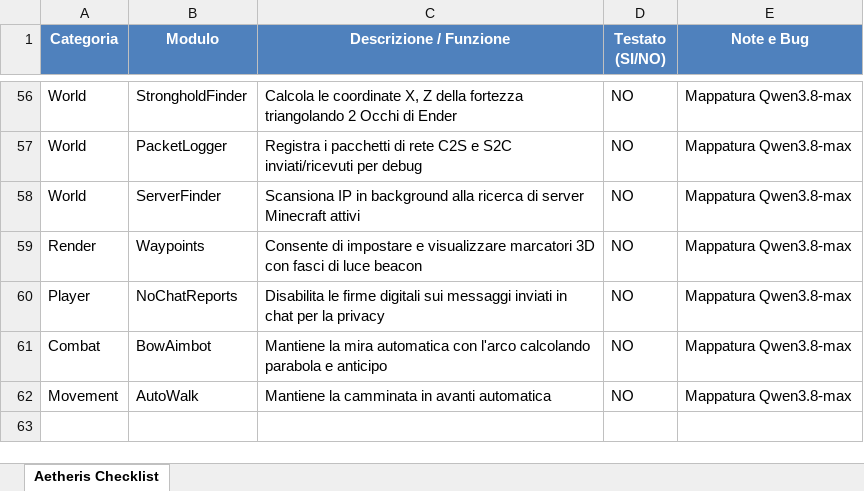
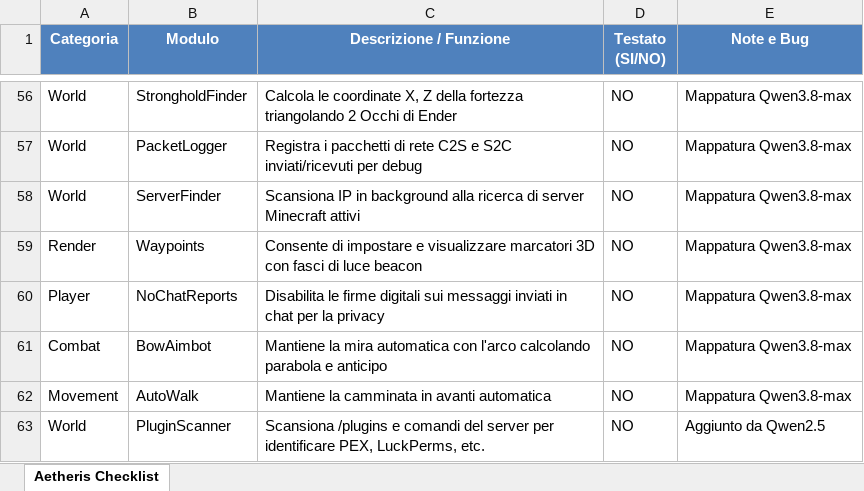
Before and after one commit to fabiomacchiavelli77-rgb/Aetheris-Launcher, an Excel workbook: Aetheris_Checklist_Test.xlsx, sheet Aetheris Checklist, drawn as a sheet; only a part is shown, gaps mark what is left out; values as stored, in another font and other column widths than the file's, no borders; the diff names each change by its address in the sheet, - before the commit and + after, or states it on an @@ line.

Commit message:
Integrate and verify Qwen2.5 changes: PluginScanner, ChatSignatureMixin, ConnectionMixin performance caching, and doc updates

```diff
--- a/Aetheris_Checklist_Test.xlsx (sheet Aetheris Checklist)
+++ b/Aetheris_Checklist_Test.xlsx (sheet Aetheris Checklist)
+row 63: World | PluginScanner | Scansiona /plugins e comandi del server per identificare PEX, LuckPerms, etc. | NO | Aggiunto da Qwen2.5
```
Also changed, not shown: 11 other files.
